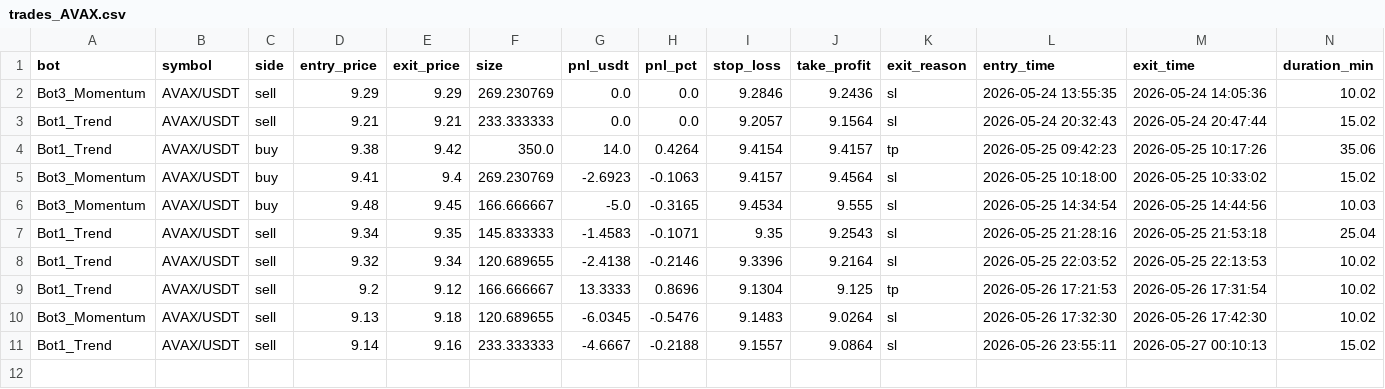
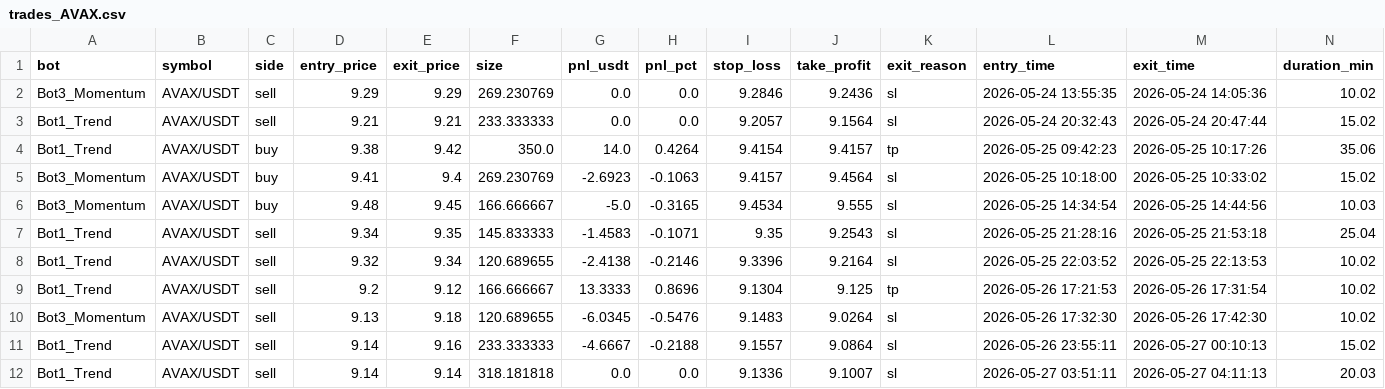
Before and after one commit to Jorjota12/trading_bots, a CSV file: trades_AVAX.csv, drawn as a sheet; the diff names each change by its address in the sheet, - before the commit and + after, or states it on an @@ line.

Commit message:
update trades_AVAX.csv

```diff
--- a/trades_AVAX.csv
+++ b/trades_AVAX.csv
+row 12: Bot1_Trend | AVAX/USDT | sell | 9.14 | 9.14 | 318.181818 | 0.0 | 0.0 | 9.1336 | 9.1007 | sl | 2026-05-27 03:51:11 | 2026-05-27 04:11:13 | 20.03
```
